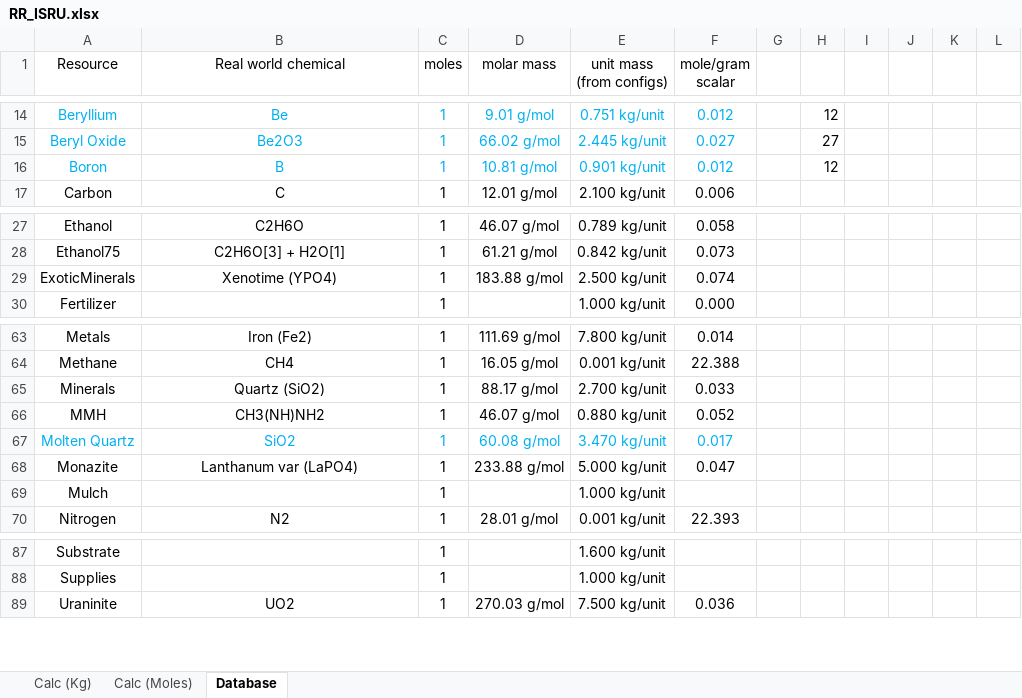
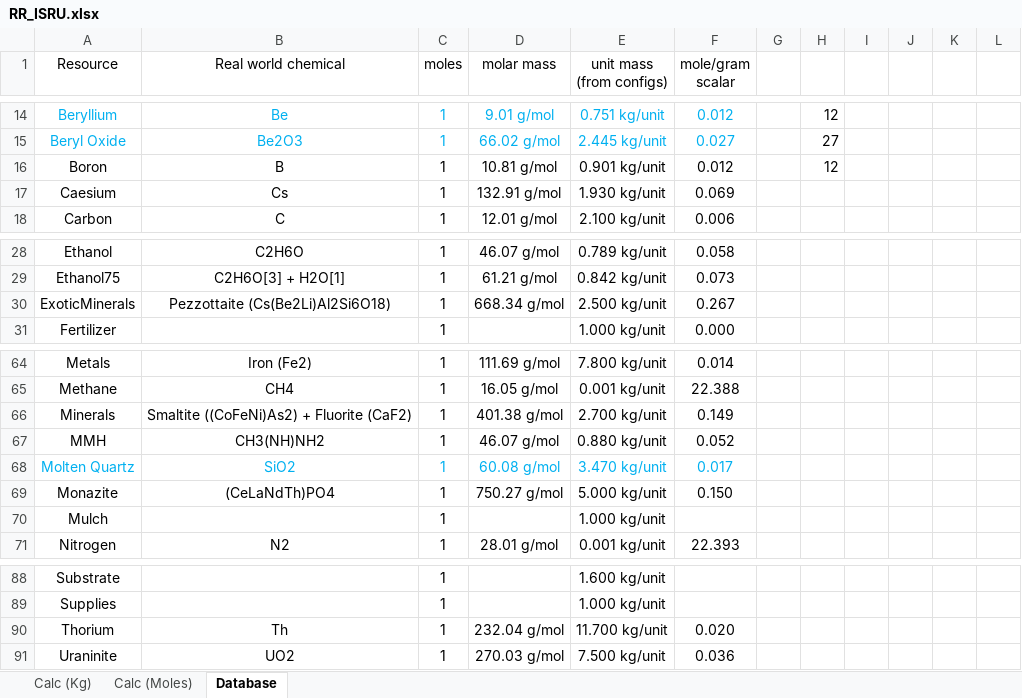
Before and after one commit to JadeOfMaar/RationalResources, an Excel workbook: RR_ISRU.xlsx, sheet Database, drawn as a sheet; only a part is shown, gaps mark what is left out; values as stored, in another font and other column widths than the file's, no borders; addresses are those after the commit; the diff names each change by its address in the sheet, - before the commit and + after, or states it on an @@ line.

```diff
--- a/RR_ISRU.xlsx (sheet Database)
+++ b/RR_ISRU.xlsx (sheet Database)
-A16:F16 text colour: #00B0F0
+A16:F16 text colour: black
+row 17: Caesium | Cs | 1 | 132.91 g/mol | 1.930 kg/unit | 0.069
-B30 (Real world chemical): Xenotime (YPO4)
+B30 (Real world chemical): Pezzottaite (Cs(Be2Li)Al2Si6O18)
-D30 (molar mass): 183.88 g/mol
+D30 (molar mass): 668.34 g/mol
-F30 (mole/gram scalar): 0.074
+F30 (mole/gram scalar): 0.267
-B66 (Real world chemical): Quartz (SiO2)
+B66 (Real world chemical): Smaltite ((CoFeNi)As2) + Fluorite (CaF2)
-D66 (molar mass): 88.17 g/mol
+D66 (molar mass): 401.38 g/mol
-F66 (mole/gram scalar): 0.033
+F66 (mole/gram scalar): 0.149
-B69 (Real world chemical): Lanthanum var (LaPO4)
+B69 (Real world chemical): (CeLaNdTh)PO4
-D69 (molar mass): 233.88 g/mol
+D69 (molar mass): 750.27 g/mol
-F69 (mole/gram scalar): 0.047
+F69 (mole/gram scalar): 0.150
+row 90: Thorium | Th | 1 | 232.04 g/mol | 11.700 kg/unit | 0.020
```
Also changed, not shown: sheet Calc (Kg), sheet Calc (Moles), formulas that keep their value, RR_templates.xlsx.
